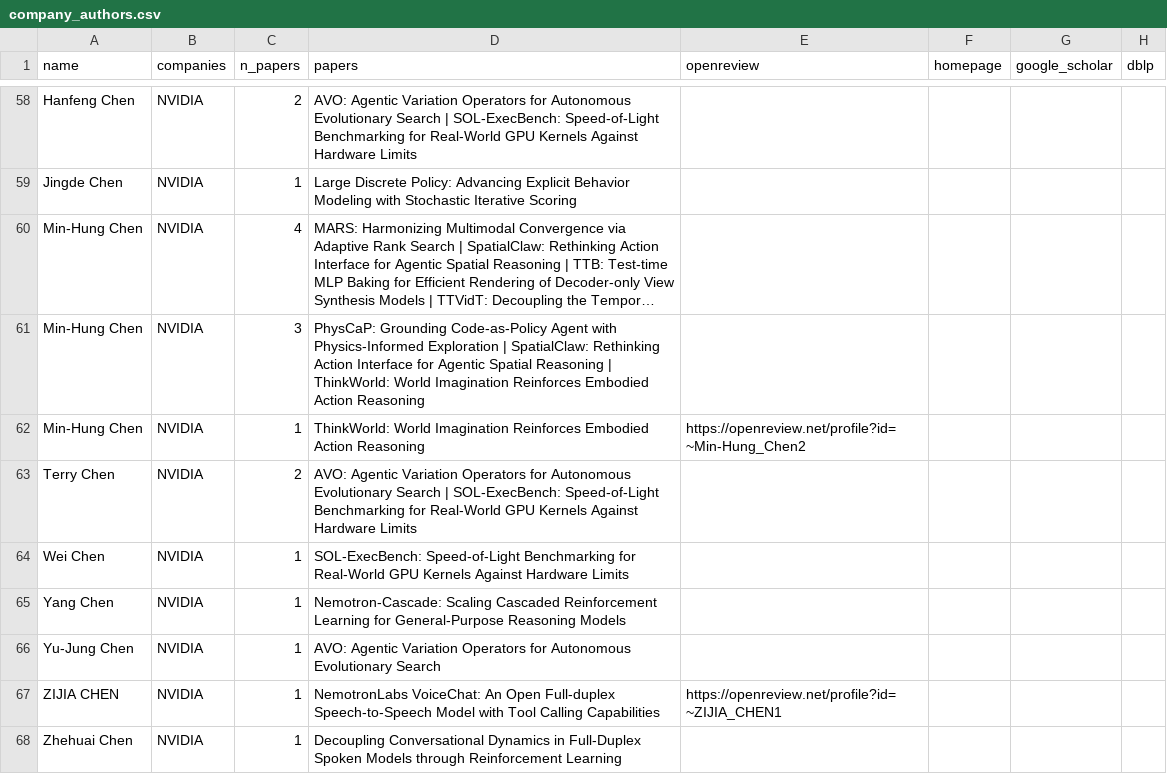
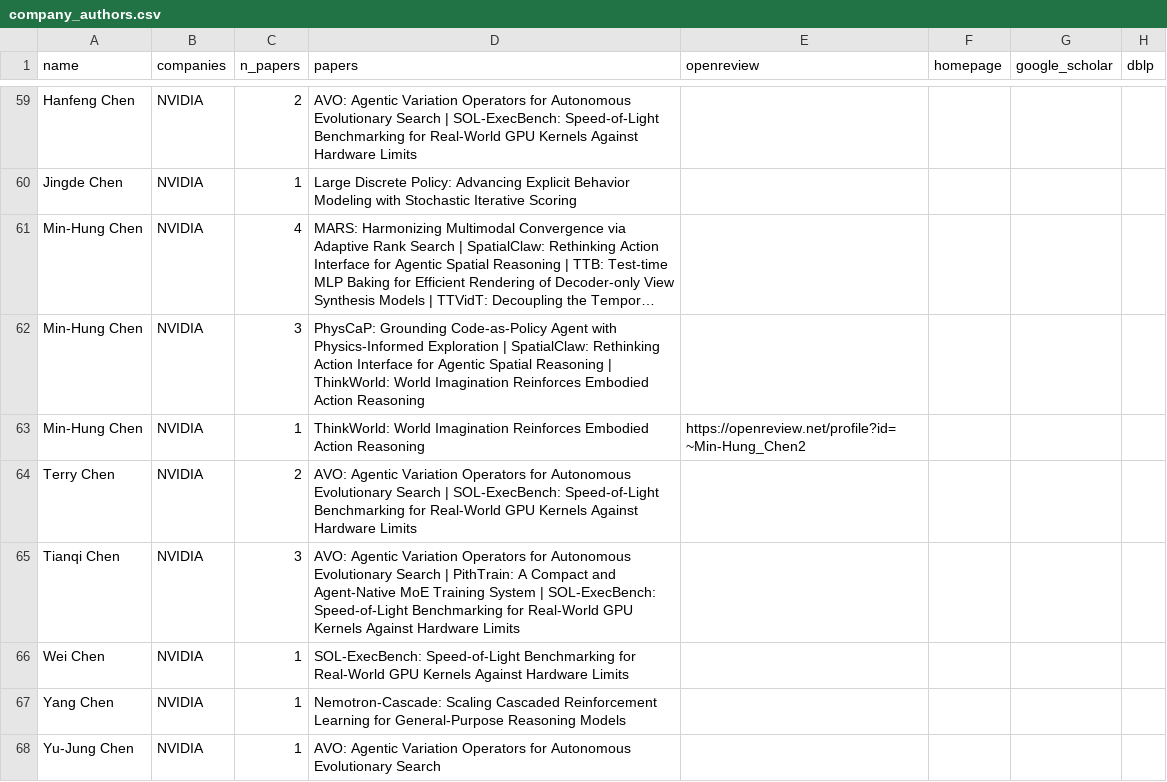
Before and after one commit to Inria-Berlin/MLaftermath-2027, a CSV file: _neurips2026-candidates/company_authors.csv, drawn as a sheet; only a part is shown, gaps mark what is left out; the shorter side is filled out with more unchanged rows; long unchanged cells end in …; the diff covers the shown part only; the diff names each change by its address in the sheet, - before the commit and + after, or states it on an @@ line.

```diff
--- a/_neurips2026-candidates/company_authors.csv
+++ b/_neurips2026-candidates/company_authors.csv
+row 65: Tianqi Chen | NVIDIA | 3 | AVO: Agentic Variation Operators for Autonomous Evolutionary Search | PithTrain: A Compact and Agent-Native MoE Training System | SOL-ExecBench: Speed-of-Light Benchmarking for Real-World GPU Kernels Against Hardware Limits
```
Also changed, not shown: 26 added rows and 2 edited cells elsewhere in this file, _neurips2026-candidates/berlin_authors.csv, 3 other files.
